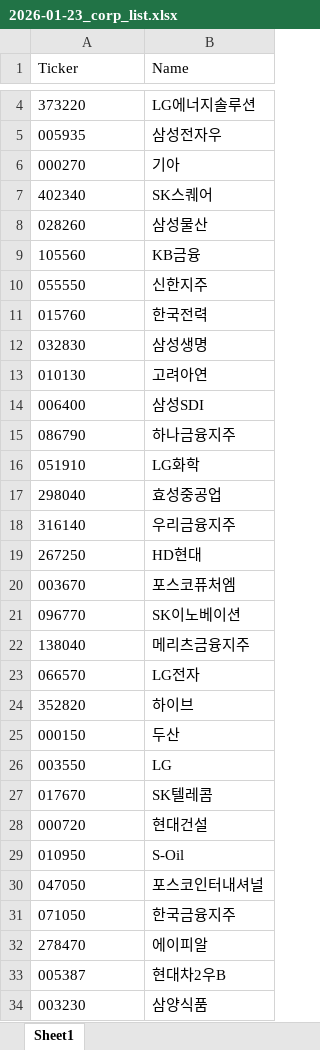
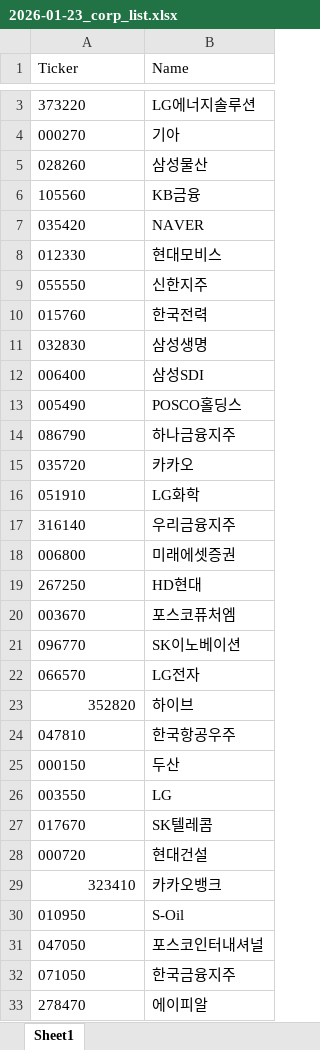
Before and after one commit to MinjunChoi24/JustStudy, an Excel workbook: Stock_analysis/2026-01-23_corp_list.xlsx, sheet Sheet1, drawn as a sheet; only a part is shown, gaps mark what is left out; the shorter side is filled out with more unchanged rows; values as stored, in another font and other column widths than the file's, no borders; removed rows and columns are numbered as before the commit, all else as after; the diff covers the shown part only; the diff names each change by its address in the sheet, - before the commit and + after, or states it on an @@ line.

```diff
--- a/Stock_analysis/2026-01-23_corp_list.xlsx (sheet Sheet1)
+++ b/Stock_analysis/2026-01-23_corp_list.xlsx (sheet Sheet1)
-row 5: 005935 | 삼성전자우
-row 7: 402340 | SK스퀘어
+row 7: 035420 | NAVER
+row 8: 012330 | 현대모비스
-row 13: 010130 | 고려아연
+row 13: 005490 | POSCO홀딩스
+row 15: 035720 | 카카오
-row 17: 298040 | 효성중공업
+row 18: 006800 | 미래에셋증권
-row 22: 138040 | 메리츠금융지주
-A23 alignment: left
+A23 alignment: right
+row 24: 047810 | 한국항공우주
+row 29: 323410 | 카카오뱅크
```
Also changed, not shown: 133 added rows, 32 removed rows, 21 moved rows and 1 edited cell elsewhere in this sheet, Stock_analysis/2026-01-23_etf_list.xlsx, 2 other files.
